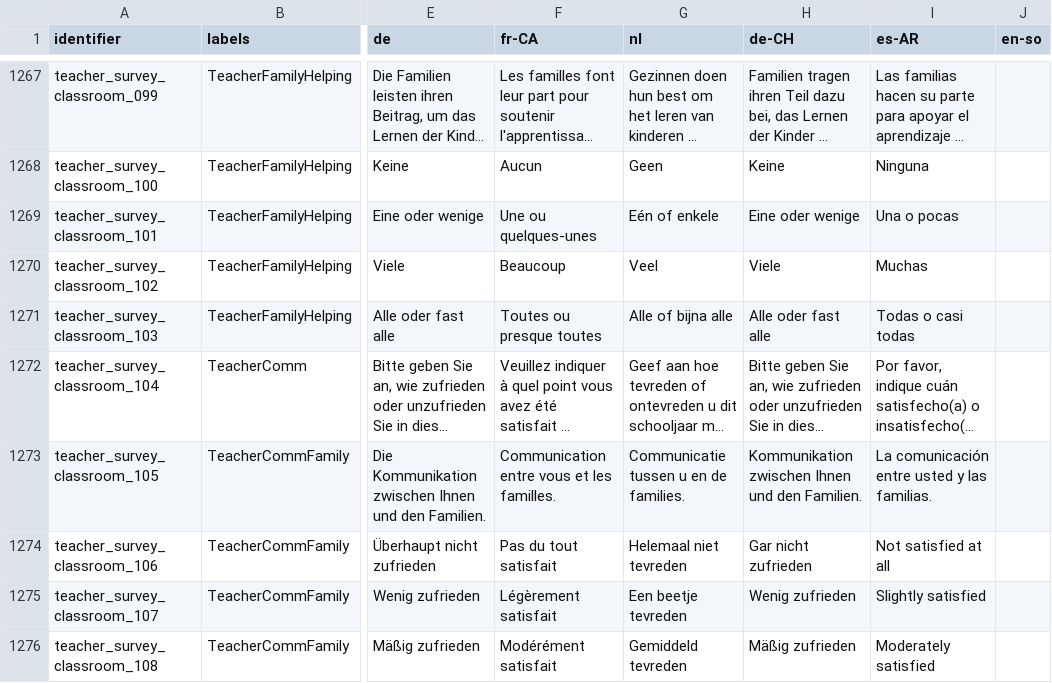
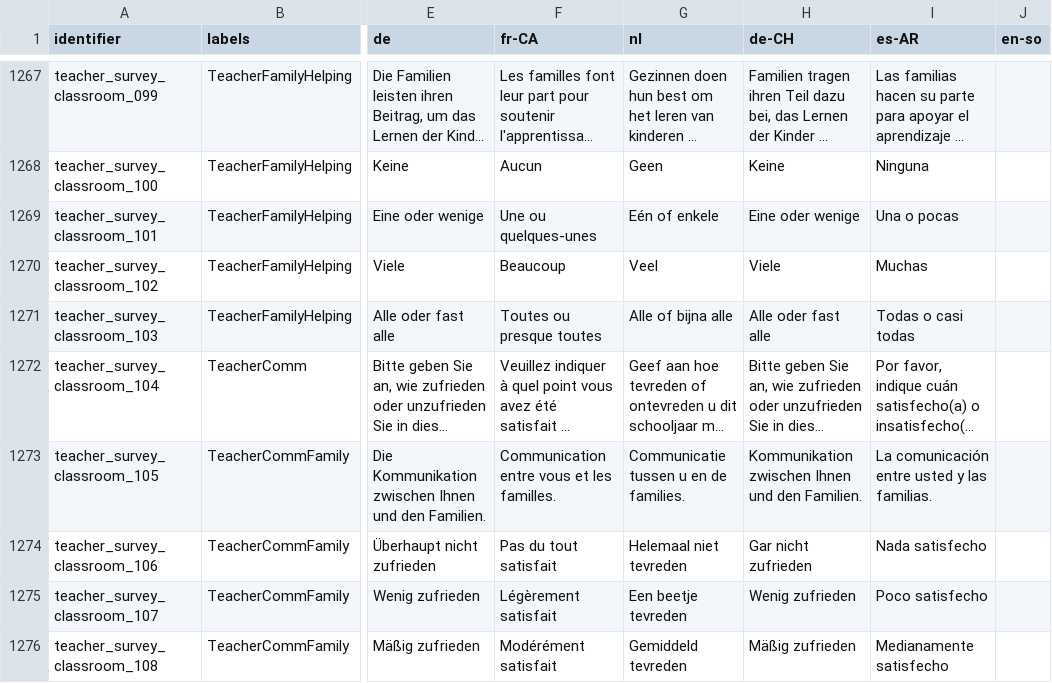
Before and after one commit to levante-framework/levante_translations, a CSV file: surveys.csv, drawn as a sheet; only a part is shown, gaps mark what is left out; long unchanged cells end in …; the diff covers the shown part only; the diff names each change by its address in the sheet, - before the commit and + after, or states it on an @@ line.

```diff
--- a/surveys.csv
+++ b/surveys.csv
-I1274 (es-AR): Not satisfied at all
+I1274 (es-AR): Nada satisfecho
-I1275 (es-AR): Slightly satisfied
+I1275 (es-AR): Poco satisfecho
-I1276 (es-AR): Moderately satisfied
+I1276 (es-AR): Medianamente satisfecho
```
Also changed, not shown: 32 edited cells elsewhere in this file.
